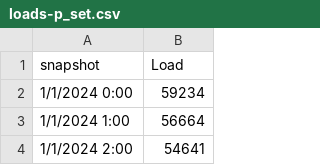
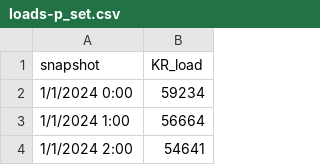
Before and after one commit to PLANiT-Institute/PyPSA-KR-PLANiT, a CSV file: data/2024/loads-p_set.csv, drawn as a sheet; only a part is shown.

```diff
--- a/data/2024/loads-p_set.csv
+++ b/data/2024/loads-p_set.csv
@@ -1,2 +1,2 @@
-snapshot,Load
+snapshot,KR_load
 1/1/2024 0:00,59234
```
Also changed, not shown: data/2024/snapshots.csv, 5 other files.
